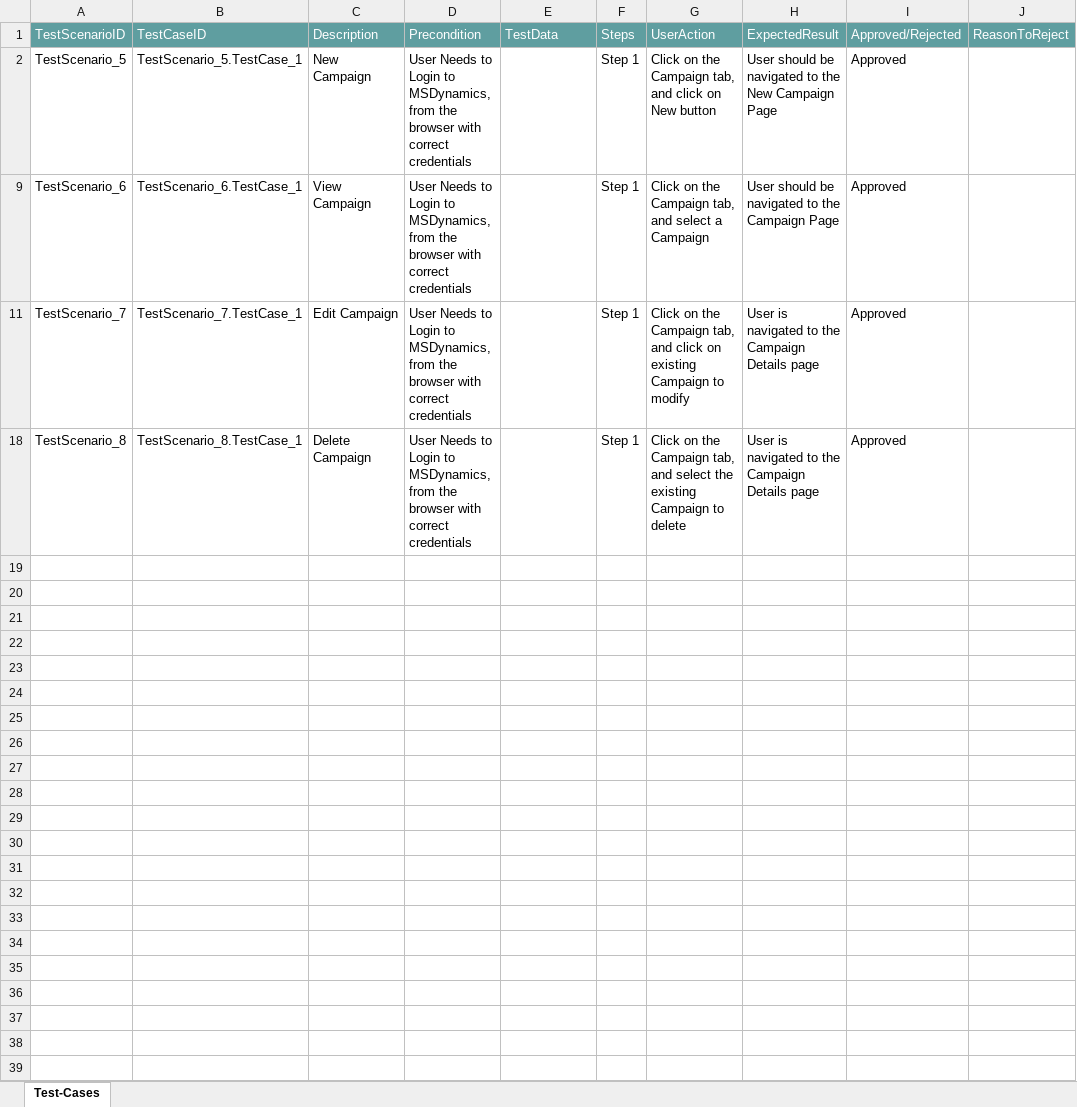
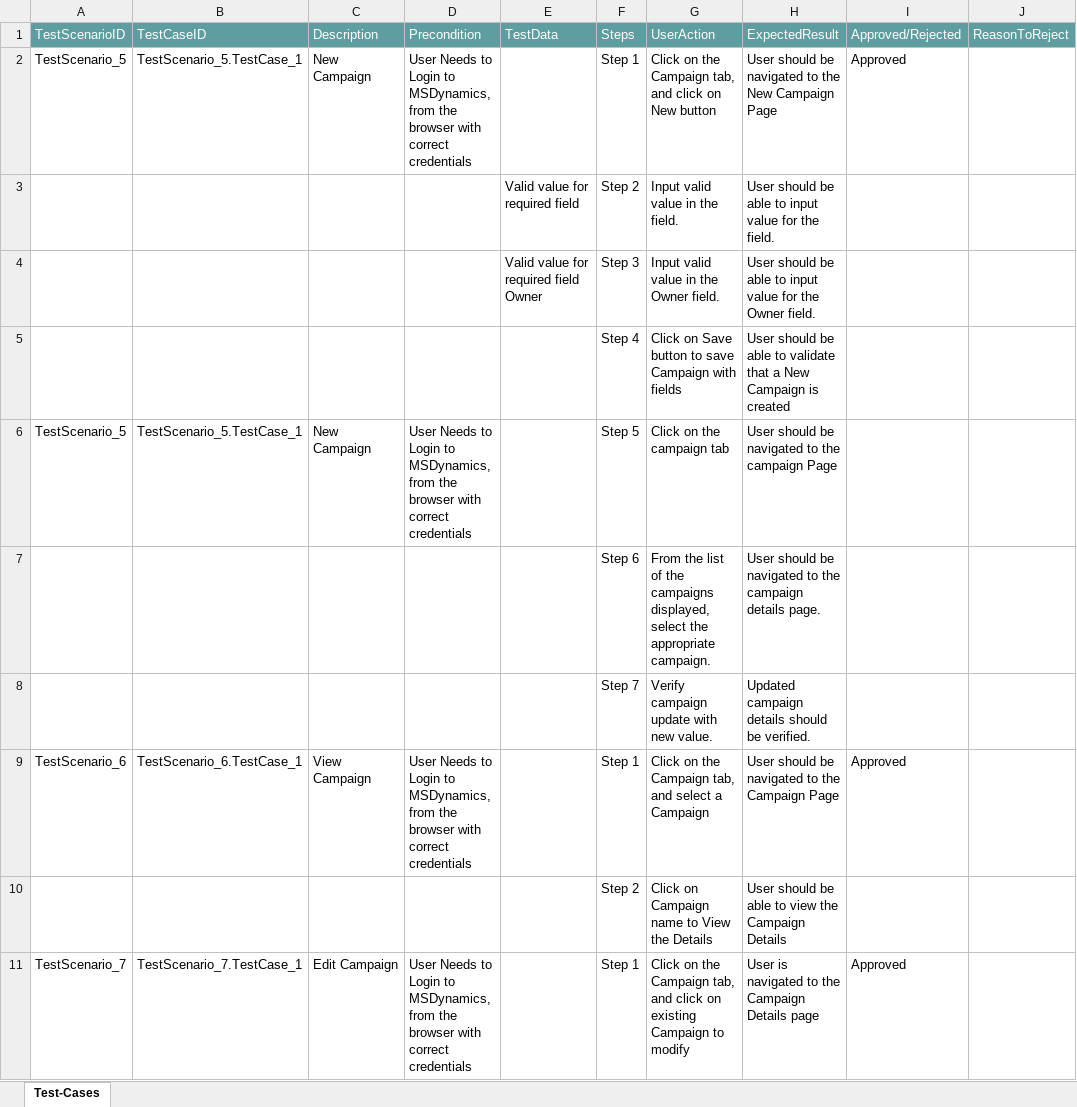
Before and after one commit to ShaikMohamedIrfan/MSD, an Excel workbook: CampaignNew.xlsx, sheet Test-Cases, drawn as a sheet; only a part is shown; the shorter side is filled out with more unchanged rows; values as stored, in another font and other column widths than the file's, no borders; table styles not drawn; the diff covers the shown part only; the diff names each change by its address in the sheet, - before the commit and + after, or states it on an @@ line.

Commit message:
Add files via upload

```diff
--- a/CampaignNew.xlsx (sheet Test-Cases)
+++ b/CampaignNew.xlsx (sheet Test-Cases)
@@ row 3 unhidden:  |  |  |  | Valid value for required field | Step 2 | Input valid value in the field. | User should be able to input value for the field. @@
@@ row 4 unhidden:  |  |  |  | Valid value for required field Owner | Step 3 | Input valid value in the Owner field. | User should be able to input value for the Owner field. @@
@@ row 5 unhidden:  |  |  |  |  | Step 4 | Click on Save button to save Campaign with fields | User should be able to validate that a New Campaign is created @@
@@ row 6 unhidden: TestScenario_5 | TestScenario_5.TestCase_1 | New Campaign | User Needs to Login to MSDynamics, from the browser with correct credentials |  | Step 5 | Click on the campaign tab | User should be navigated to the campaign Page @@
@@ row 7 unhidden:  |  |  |  |  | Step 6 | From the list of the campaigns displayed, select the appropriate campaign. | User should be navigated to the campaign details page. @@
@@ row 8 unhidden:  |  |  |  |  | Step 7 | Verify campaign update with new value. | Updated campaign details should be verified. @@
@@ row 10 unhidden:  |  |  |  |  | Step 2 | Click on Campaign name to View the Details | User should be able to view the Campaign Details @@
```
Also changed, not shown: 8 hidden or unhidden rows elsewhere in this sheet.
